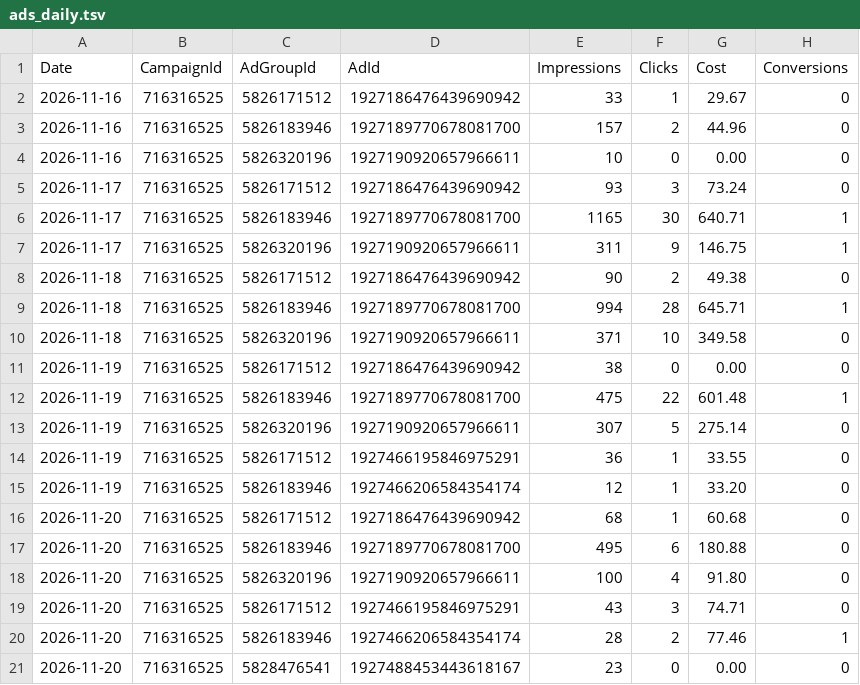
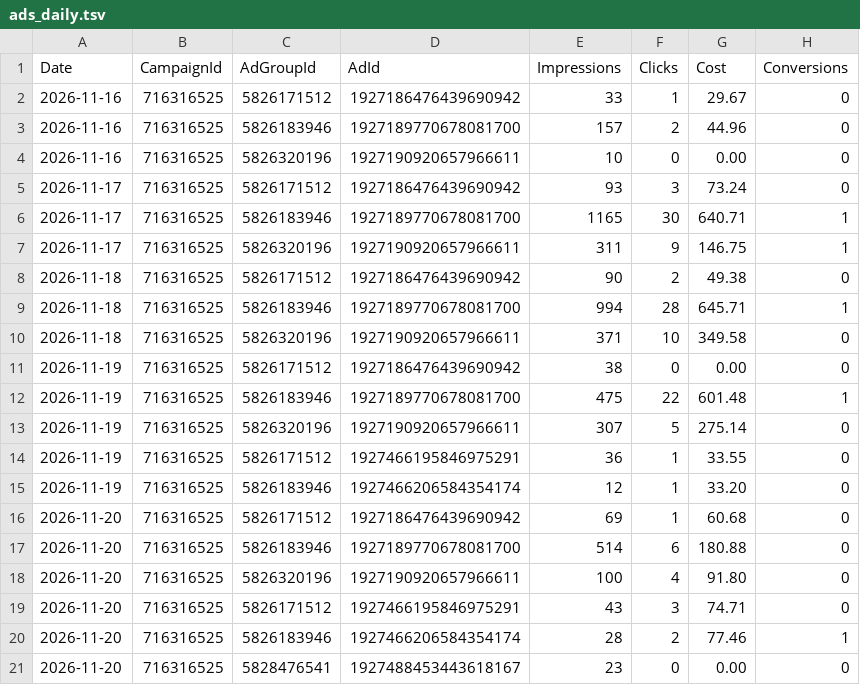
Before and after one commit to antongrigorenko844-prog/marketplace-agent, a TSV file: data/direct_audit_20261120/ads_daily.tsv, drawn as a sheet.

```diff
--- a/data/direct_audit_20261120/ads_daily.tsv
+++ b/data/direct_audit_20261120/ads_daily.tsv
@@ -15,4 +15,4 @@ Date	CampaignId	AdGroupId	AdId	Impressions	Clicks	Cost	Conversions
 2026-11-19	716316525	5826183946	1927466206584354174	12	1	33.20	0
-2026-11-20	716316525	5826171512	1927186476439690942	68	1	60.68	0
-2026-11-20	716316525	5826183946	1927189770678081700	495	6	180.88	0
+2026-11-20	716316525	5826171512	1927186476439690942	69	1	60.68	0
+2026-11-20	716316525	5826183946	1927189770678081700	514	6	180.88	0
 2026-11-20	716316525	5826320196	1927190920657966611	100	4	91.80	0
```
Also changed, not shown: data/direct_audit_20261120/campaign_daily.tsv, data/direct_audit_20261120/categories.tsv, 8 other files.
